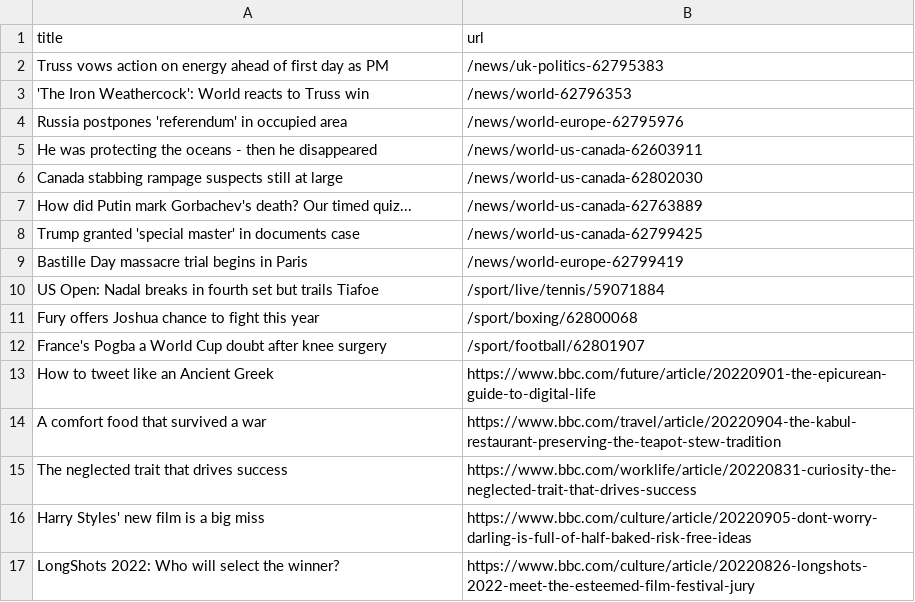
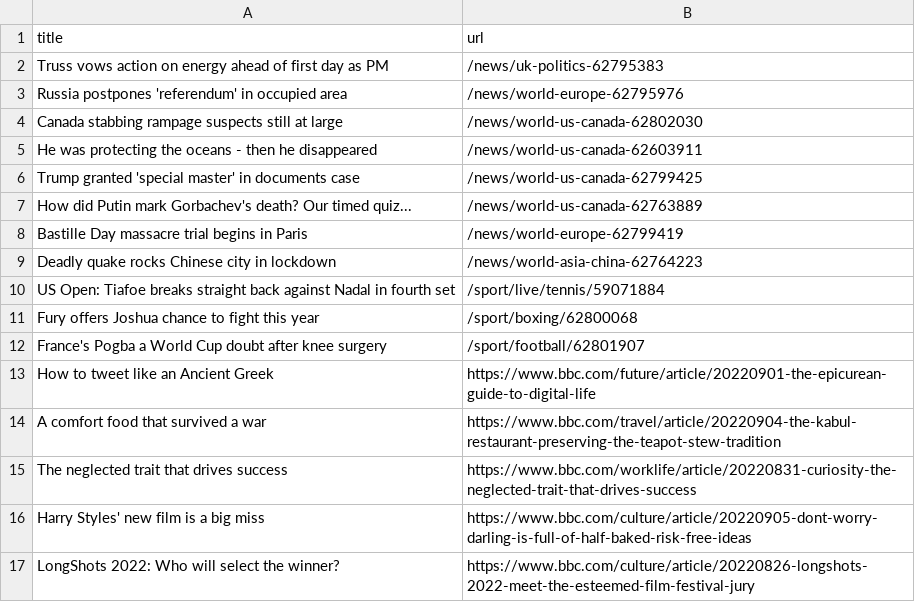
Before and after one commit to terril68/automatic-scraper, a CSV file: bbc.csv, drawn as a sheet; only a part is shown.

```diff
--- a/bbc.csv
+++ b/bbc.csv
@@ -2,10 +2,10 @@ title,url
 Truss vows action on energy ahead of first day as PM,/news/uk-politics-62795383
-'The Iron Weathercock': World reacts to Truss win,/news/world-62796353
 Russia postpones 'referendum' in occupied area,/news/world-europe-62795976
+Canada stabbing rampage suspects still at large,/news/world-us-canada-62802030
 He was protecting the oceans - then he disappeared,/news/world-us-canada-62603911
-Canada stabbing rampage suspects still at large,/news/world-us-canada-62802030
+Trump granted 'special master' in documents case,/news/world-us-canada-62799425
 How did Putin mark Gorbachev's death? Our timed quiz...,/news/world-us-canada-62763889
-Trump granted 'special master' in documents case,/news/world-us-canada-62799425
 Bastille Day massacre trial begins in Paris,/news/world-europe-62799419
-US Open: Nadal breaks in fourth set but trails Tiafoe,/sport/live/tennis/59071884
+Deadly quake rocks Chinese city in lockdown,/news/world-asia-china-62764223
+US Open: Tiafoe breaks straight back against Nadal in fourth set,/sport/live/tennis/59071884
 Fury offers Joshua chance to fight this year,/sport/boxing/62800068
```
